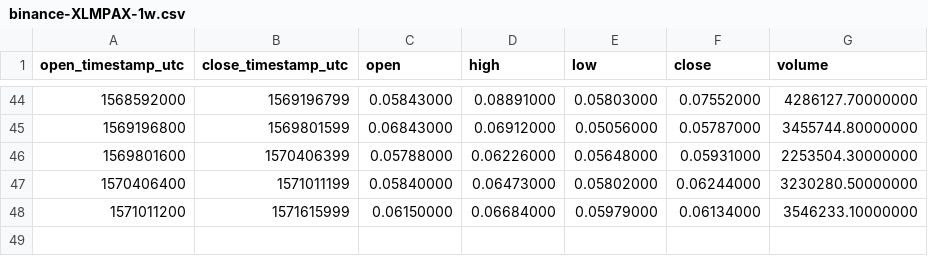
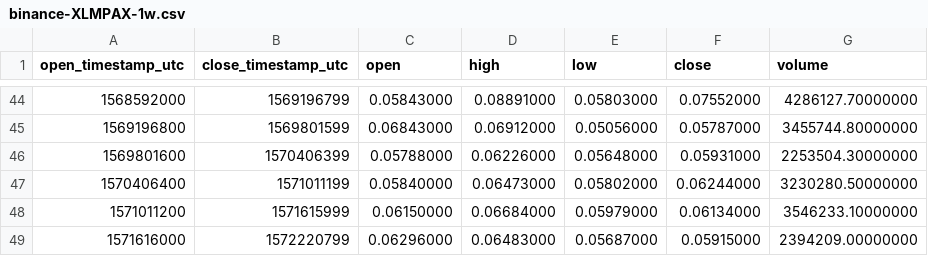
Before and after one commit to cryptobigbro/binance-XLMPAX, a CSV file: binance-XLMPAX-1w.csv, drawn as a sheet; only a part is shown, gaps mark what is left out; the diff names each change by its address in the sheet, - before the commit and + after, or states it on an @@ line.

```diff
--- a/binance-XLMPAX-1w.csv
+++ b/binance-XLMPAX-1w.csv
+row 49: 1571616000 | 1572220799 | 0.06296000 | 0.06483000 | 0.05687000 | 0.05915000 | 2394209.00000000
```
Also changed, not shown: binance-XLMPAX-1d.csv, binance-XLMPAX-1h.csv.
